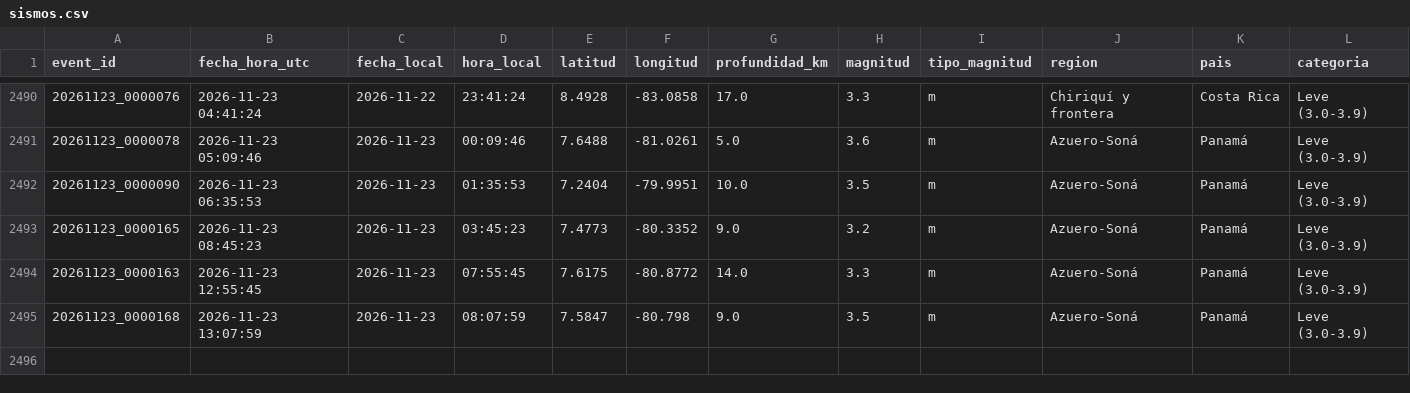
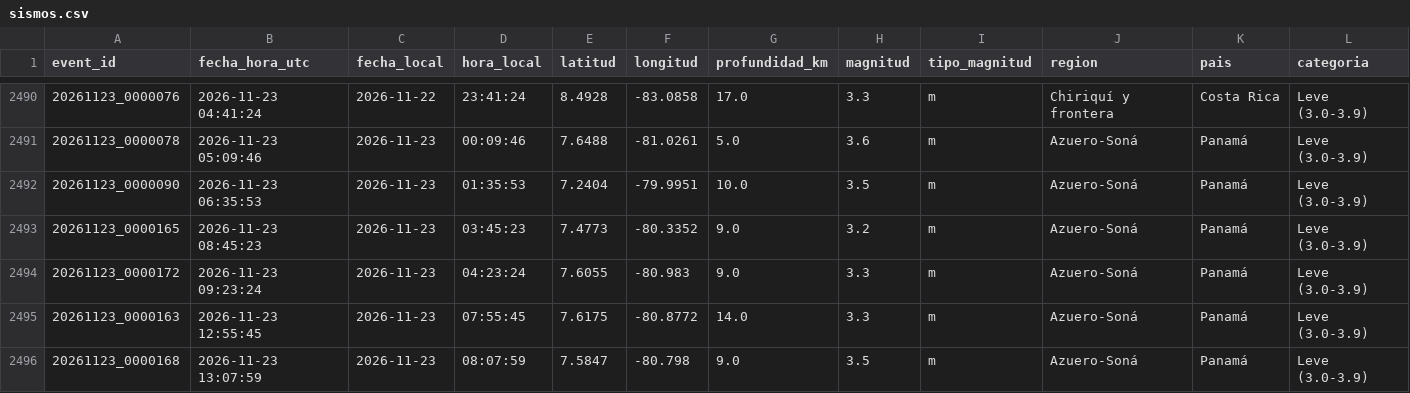
Before and after one commit to Margelinho/sismos-panama, a CSV file: data/sismos.csv, drawn as a sheet; only a part is shown, gaps mark what is left out; rows hold the shown columns only; the diff names each change by its address in the sheet, - before the commit and + after, or states it on an @@ line.

```diff
--- a/data/sismos.csv
+++ b/data/sismos.csv
+row 2494: 20261123_0000172 | 2026-11-23 09:23:24 | 2026-11-23 | 04:23:24 | 7.6055 | -80.983 | 9.0 | 3.3 | m | Azuero-Soná | Panamá | Leve (3.0-3.9)
```
